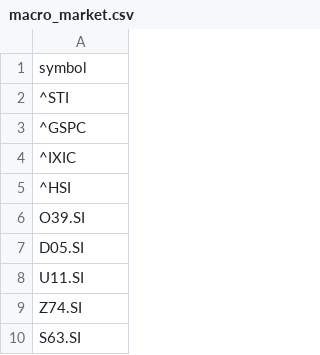
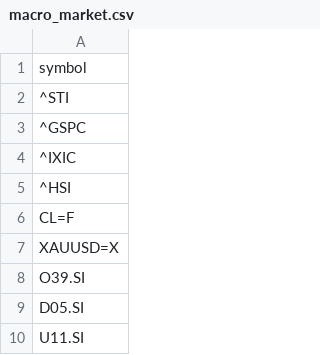
Before and after one commit to ozyxzzzss/git_csv, a CSV file: macro_market.csv, drawn as a sheet; only a part is shown; the shorter side is filled out with more unchanged rows; the diff names each change by its address in the sheet, - before the commit and + after, or states it on an @@ line.

Commit message:
Update macro_market.csv

```diff
--- a/macro_market.csv
+++ b/macro_market.csv
+row 6: CL=F
+row 7: XAUUSD=X
```
